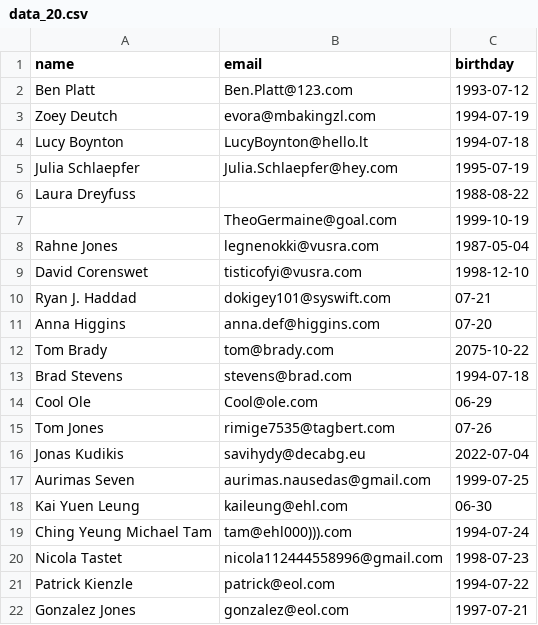
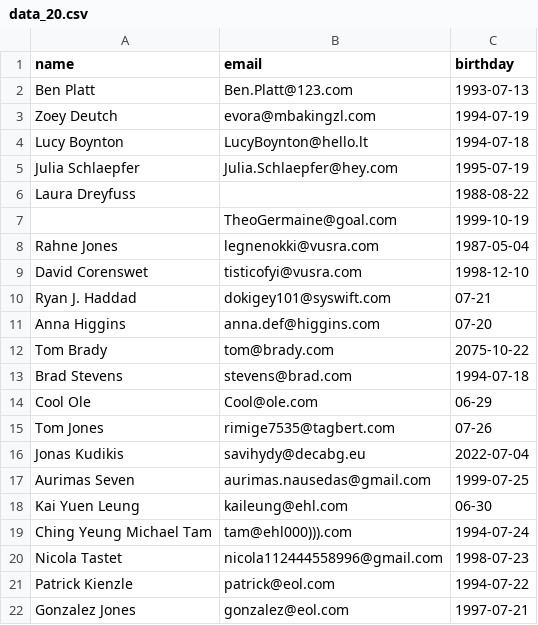
Before and after one commit to aurimas13/BirthdayReminderApp, a CSV file: Datasets/data_20.csv, drawn as a sheet.

Commit message:
Updated data file

```diff
--- a/Datasets/data_20.csv
+++ b/Datasets/data_20.csv
@@ -1,3 +1,3 @@
 name,email,birthday
-Ben Platt,Ben.Platt@123.com,1993-07-12
+Ben Platt,Ben.Platt@123.com,1993-07-13
 Zoey Deutch,evora@mbakingzl.com,1994-07-19
```
